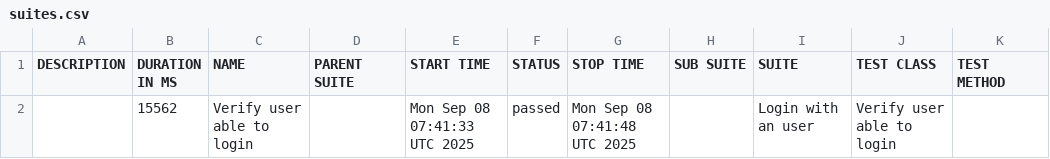
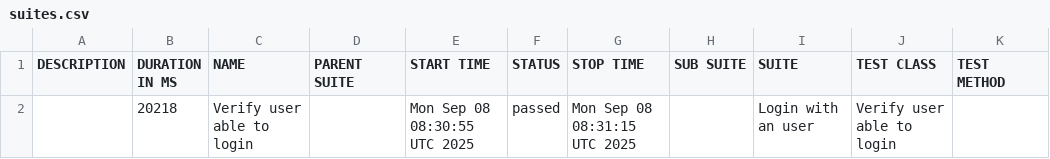
Before and after one commit to m-ammar-p/playwright-skeleton, a CSV file: push/main/data/suites.csv, drawn as a sheet.

```diff
--- a/push/main/data/suites.csv
+++ b/push/main/data/suites.csv
@@ -1,2 +1,2 @@
 "DESCRIPTION","DURATION IN MS","NAME","PARENT SUITE","START TIME","STATUS","STOP TIME","SUB SUITE","SUITE","TEST CLASS","TEST METHOD"
-"","15562","Verify user able to login","","Mon Sep 08 07:41:33 UTC 2025","passed","Mon Sep 08 07:41:48 UTC 2025","","Login with an user","Verify user able to login",""
+"","20218","Verify user able to login","","Mon Sep 08 08:30:55 UTC 2025","passed","Mon Sep 08 08:31:15 UTC 2025","","Login with an user","Verify user able to login",""
```
Also changed, not shown: 30 other files.
